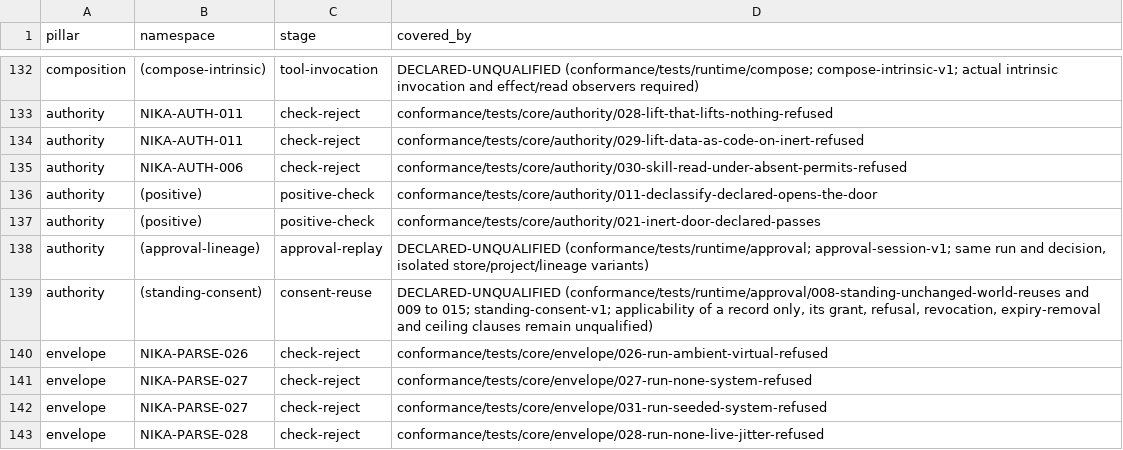
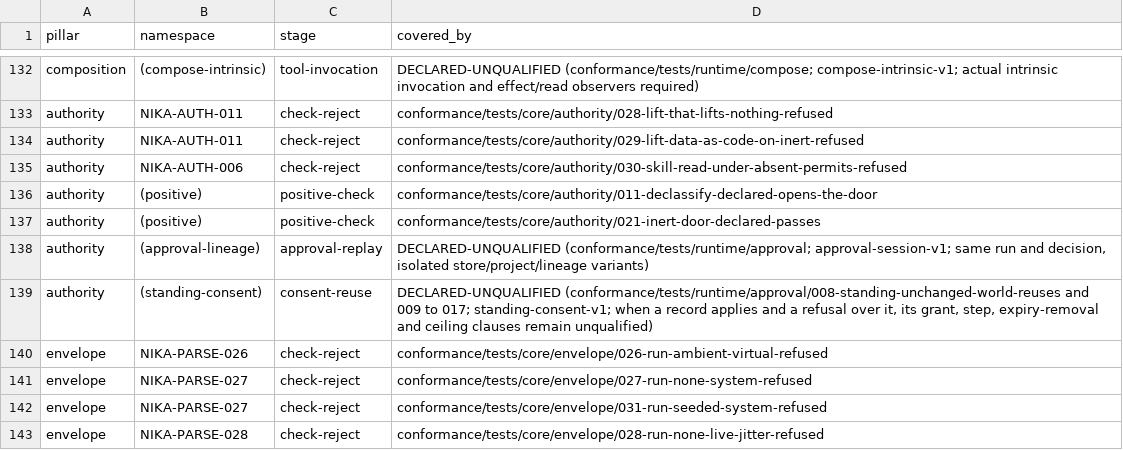
Before and after one commit to nika-open/nika-spec, a TSV file: conformance/coverage-matrix.tsv, drawn as a sheet; only a part is shown, gaps mark what is left out.

Commit message:
feat(conformance): pin a refusal over a record and a revoked record
runtime/approval/016 supplies an explicit refusal at the gate while the
record applies: the refusal decides, no reuse is attested and nothing is
gated through. 017 revokes the record before the tested run: the gate
re-prompts.

The door gains what the two cases need and nothing else: `answer` admits
`denied`, only where no premise is varied, and a `record` premise names
a standing or a revoked record. The eight earlier contracts state
`record: standing`. The observations are unchanged.

009 now edits the prompt of an upstream task and leaves the gate's
message and the gated write alone. The change is one of meaning, so the
case pins the semantic floor of the world hash, and it is no longer one
the content hash alone would catch.

Co-Authored-By: Nika 🦋 <nika@supernovae.studio>
Signed-off-by: Thibaut Melen <20891897+ThibautMelen@users.noreply.github.com>

```diff
--- a/conformance/coverage-matrix.tsv
+++ b/conformance/coverage-matrix.tsv
@@ -138,3 +138,3 @@ authority	(positive)	positive-check	conformance/tests/core/authority/021-inert-d
 authority	(approval-lineage)	approval-replay	DECLARED-UNQUALIFIED (conformance/tests/runtime/approval; approval-session-v1; same run and decision, isolated store/project/lineage variants)
-authority	(standing-consent)	consent-reuse	DECLARED-UNQUALIFIED (conformance/tests/runtime/approval/008-standing-unchanged-world-reuses and 009 to 015; standing-consent-v1; applicability of a record only, its grant, refusal, revocation, expiry-removal and ceiling clauses remain unqualified)
+authority	(standing-consent)	consent-reuse	DECLARED-UNQUALIFIED (conformance/tests/runtime/approval/008-standing-unchanged-world-reuses and 009 to 017; standing-consent-v1; when a record applies and a refusal over it, its grant, step, expiry-removal and ceiling clauses remain unqualified)
 envelope	NIKA-PARSE-026	check-reject	conformance/tests/core/envelope/026-run-ambient-virtual-refused
```
Also changed, not shown: 17 other files.
